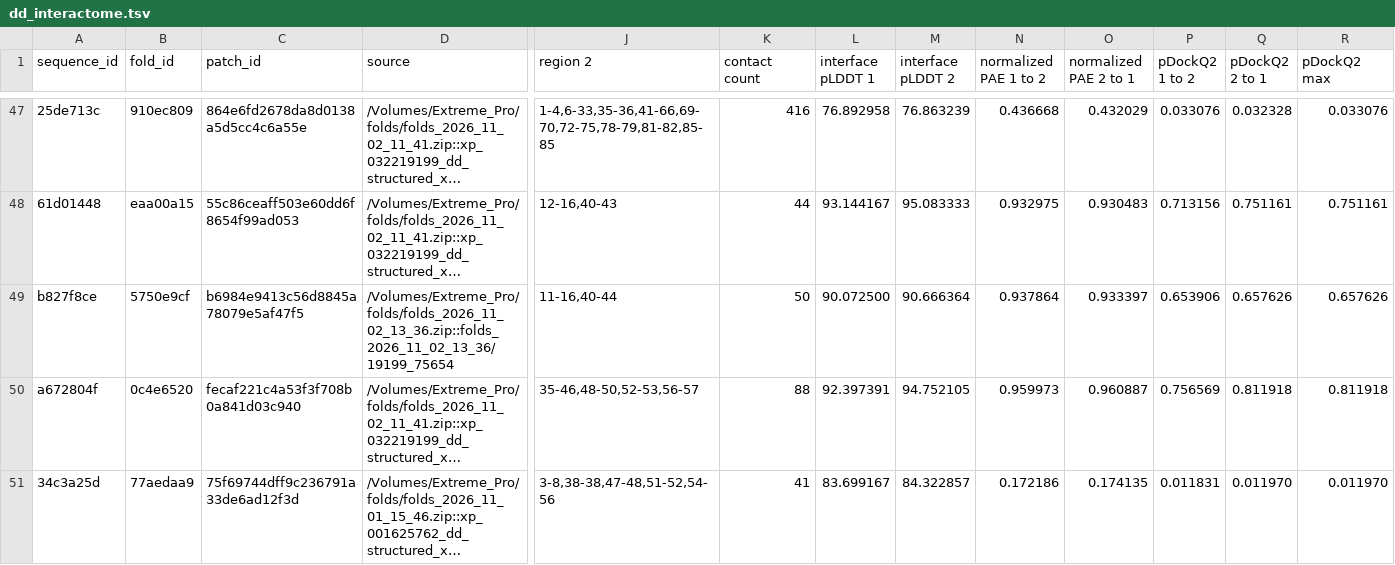
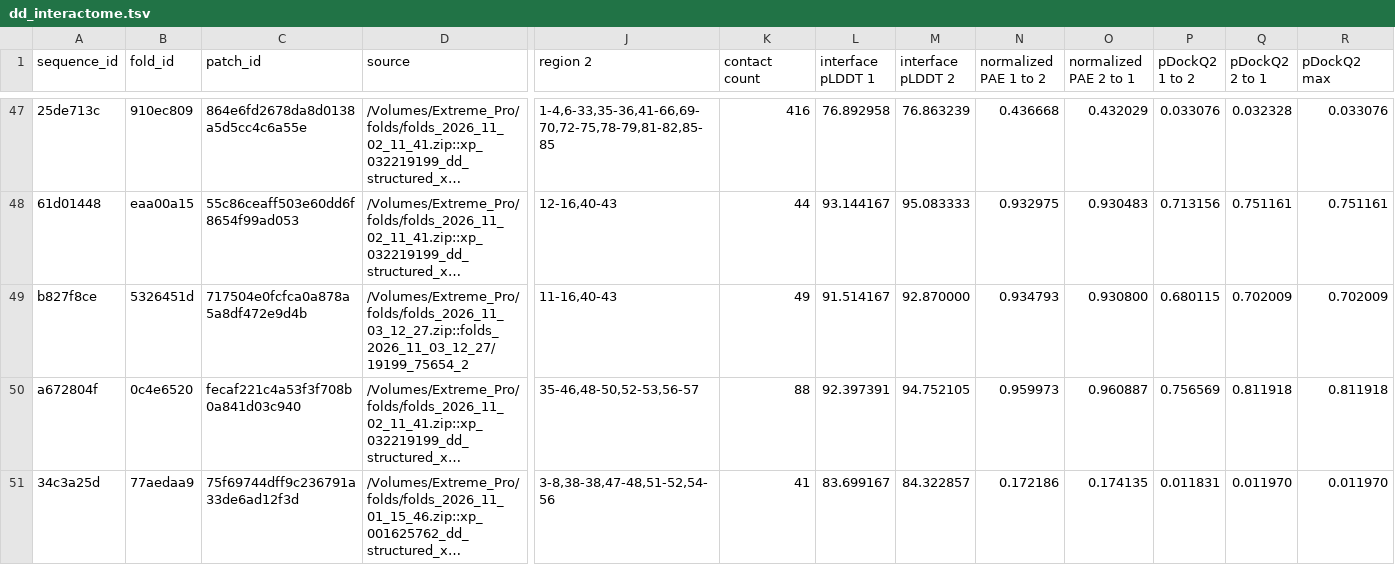
Before and after one commit to benjiec/tangle-coral, a TSV file: notes/dd/dd_interactome.tsv, drawn as a sheet; only a part is shown, gaps mark what is left out; long unchanged cells end in …; the diff covers the shown part only; the diff names each change by its address in the sheet, - before the commit and + after, or states it on an @@ line.

```diff
--- a/notes/dd/dd_interactome.tsv
+++ b/notes/dd/dd_interactome.tsv
-B49 (fold_id): 5750e9cf
+B49 (fold_id): 5326451d
-C49 (patch_id): b6984e9413c56d8845a78079e5af47f5
+C49 (patch_id): 717504e0fcfca0a878a5a8df472e9d4b
-D49 (source): /Volumes/Extreme_Pro/folds/folds_2026_11_02_13_36.zip::folds_2026_11_02_13_36/19199_75654
+D49 (source): /Volumes/Extreme_Pro/folds/folds_2026_11_03_12_27.zip::folds_2026_11_03_12_27/19199_75654_2
-J49 (region 2): 11-16,40-44
+J49 (region 2): 11-16,40-43
-K49 (contact count): 50
+K49 (contact count): 49
-L49 (interface pLDDT 1): 90.072500
+L49 (interface pLDDT 1): 91.514167
-M49 (interface pLDDT 2): 90.666364
+M49 (interface pLDDT 2): 92.870000
-N49 (normalized PAE 1 to 2): 0.937864
+N49 (normalized PAE 1 to 2): 0.934793
-O49 (normalized PAE 2 to 1): 0.933397
+O49 (normalized PAE 2 to 1): 0.930800
-P49 (pDockQ2 1 to 2): 0.653906
+P49 (pDockQ2 1 to 2): 0.680115
-Q49 (pDockQ2 2 to 1): 0.657626
+Q49 (pDockQ2 2 to 1): 0.702009
-R49 (pDockQ2 max): 0.657626
+R49 (pDockQ2 max): 0.702009
```
Also changed, not shown: 21 edited cells elsewhere in this file, notes/dd/dd_interactome_faces.tsv, notes/dd/dd_proteins.tsv, 2 other files.
